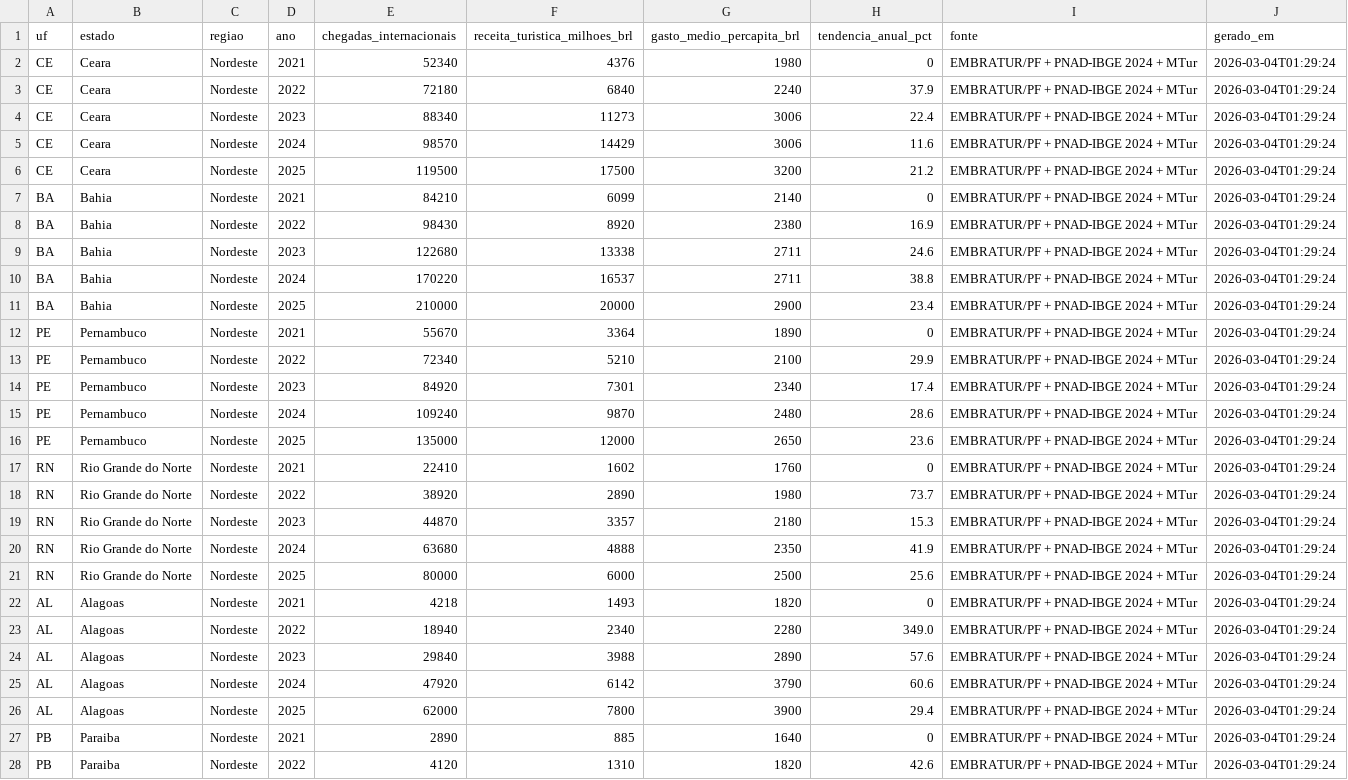
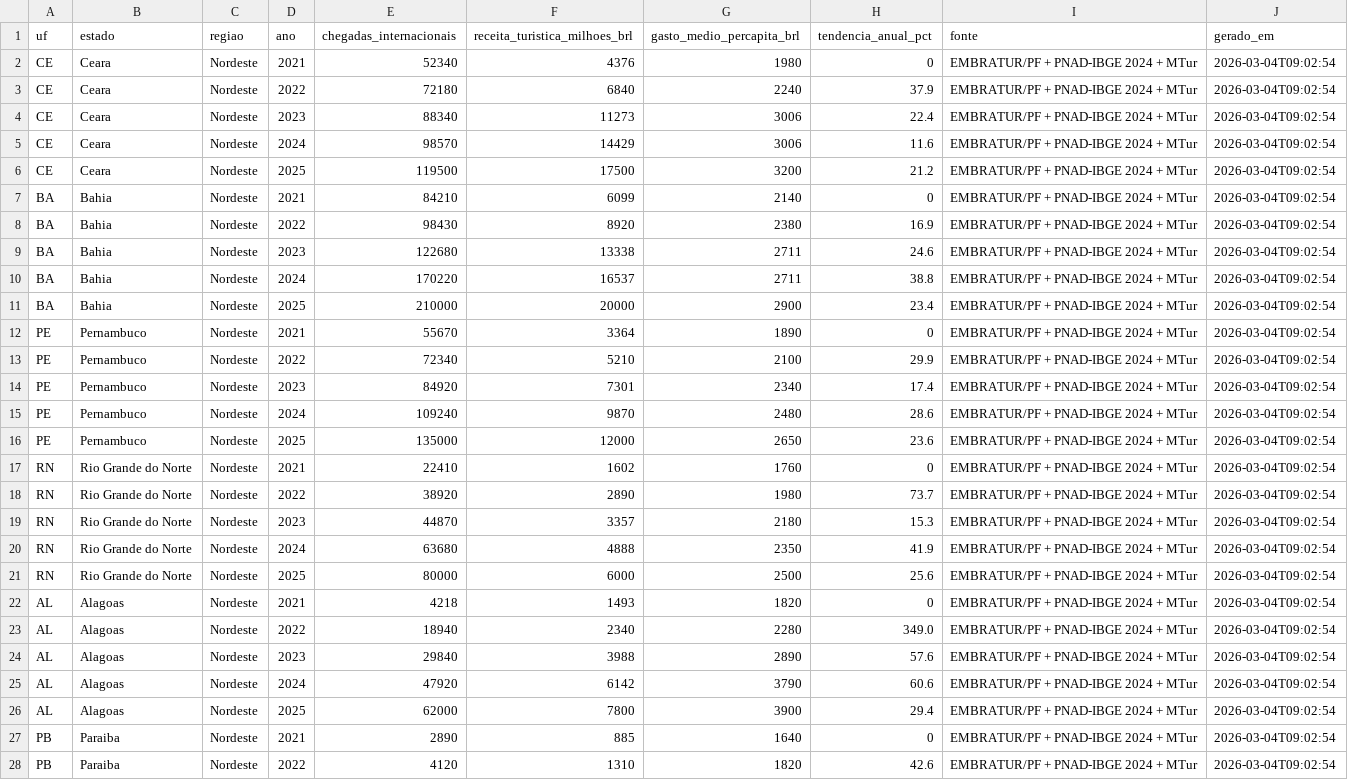
Before and after one commit to idarlandias/Dashboard-Tur-stico-do-Nordeste, a CSV file: turismo_nordeste_2021_2025.csv, drawn as a sheet; only a part is shown; the diff covers the shown part only.

```diff
--- a/turismo_nordeste_2021_2025.csv
+++ b/turismo_nordeste_2021_2025.csv
@@ -1,28 +1,28 @@
 uf;estado;regiao;ano;chegadas_internacionais;receita_turistica_milhoes_brl;gasto_medio_percapita_brl;tendencia_anual_pct;fonte;gerado_em
-CE;Ceara;Nordeste;2021;52340;4376;1980;0;EMBRATUR/PF + PNAD-IBGE 2024 + MTur;2026-03-04T01:29:24
-CE;Ceara;Nordeste;2022;72180;6840;2240;37.9;EMBRATUR/PF + PNAD-IBGE 2024 + MTur;2026-03-04T01:29:24
-CE;Ceara;Nordeste;2023;88340;11273;3006;22.4;EMBRATUR/PF + PNAD-IBGE 2024 + MTur;2026-03-04T01:29:24
-CE;Ceara;Nordeste;2024;98570;14429;3006;11.6;EMBRATUR/PF + PNAD-IBGE 2024 + MTur;2026-03-04T01:29:24
-CE;Ceara;Nordeste;2025;119500;17500;3200;21.2;EMBRATUR/PF + PNAD-IBGE 2024 + MTur;2026-03-04T01:29:24
-BA;Bahia;Nordeste;2021;84210;6099;2140;0;EMBRATUR/PF + PNAD-IBGE 2024 + MTur;2026-03-04T01:29:24
-BA;Bahia;Nordeste;2022;98430;8920;2380;16.9;EMBRATUR/PF + PNAD-IBGE 2024 + MTur;2026-03-04T01:29:24
-BA;Bahia;Nordeste;2023;122680;13338;2711;24.6;EMBRATUR/PF + PNAD-IBGE 2024 + MTur;2026-03-04T01:29:24
-BA;Bahia;Nordeste;2024;170220;16537;2711;38.8;EMBRATUR/PF + PNAD-IBGE 2024 + MTur;2026-03-04T01:29:24
-BA;Bahia;Nordeste;2025;210000;20000;2900;23.4;EMBRATUR/PF + PNAD-IBGE 2024 + MTur;2026-03-04T01:29:24
-PE;Pernambuco;Nordeste;2021;55670;3364;1890;0;EMBRATUR/PF + PNAD-IBGE 2024 + MTur;2026-03-04T01:29:24
-PE;Pernambuco;Nordeste;2022;72340;5210;2100;29.9;EMBRATUR/PF + PNAD-IBGE 2024 + MTur;2026-03-04T01:29:24
-PE;Pernambuco;Nordeste;2023;84920;7301;2340;17.4;EMBRATUR/PF + PNAD-IBGE 2024 + MTur;2026-03-04T01:29:24
-PE;Pernambuco;Nordeste;2024;109240;9870;2480;28.6;EMBRATUR/PF + PNAD-IBGE 2024 + MTur;2026-03-04T01:29:24
-PE;Pernambuco;Nordeste;2025;135000;12000;2650;23.6;EMBRATUR/PF + PNAD-IBGE 2024 + MTur;2026-03-04T01:29:24
-RN;Rio Grande do Norte;Nordeste;2021;22410;1602;1760;0;EMBRATUR/PF + PNAD-IBGE 2024 + MTur;2026-03-04T01:29:24
-RN;Rio Grande do Norte;Nordeste;2022;38920;2890;1980;73.7;EMBRATUR/PF + PNAD-IBGE 2024 + MTur;2026-03-04T01:29:24
-RN;Rio Grande do Norte;Nordeste;2023;44870;3357;2180;15.3;EMBRATUR/PF + PNAD-IBGE 2024 + MTur;2026-03-04T01:29:24
-RN;Rio Grande do Norte;Nordeste;2024;63680;4888;2350;41.9;EMBRATUR/PF + PNAD-IBGE 2024 + MTur;2026-03-04T01:29:24
-RN;Rio Grande do Norte;Nordeste;2025;80000;6000;2500;25.6;EMBRATUR/PF + PNAD-IBGE 2024 + MTur;2026-03-04T01:29:24
-AL;Alagoas;Nordeste;2021;4218;1493;1820;0;EMBRATUR/PF + PNAD-IBGE 2024 + MTur;2026-03-04T01:29:24
-AL;Alagoas;Nordeste;2022;18940;2340;2280;349.0;EMBRATUR/PF + PNAD-IBGE 2024 + MTur;2026-03-04T01:29:24
-AL;Alagoas;Nordeste;2023;29840;3988;2890;57.6;EMBRATUR/PF + PNAD-IBGE 2024 + MTur;2026-03-04T01:29:24
-AL;Alagoas;Nordeste;2024;47920;6142;3790;60.6;EMBRATUR/PF + PNAD-IBGE 2024 + MTur;2026-03-04T01:29:24
-AL;Alagoas;Nordeste;2025;62000;7800;3900;29.4;EMBRATUR/PF + PNAD-IBGE 2024 + MTur;2026-03-04T01:29:24
-PB;Paraiba;Nordeste;2021;2890;885;1640;0;EMBRATUR/PF + PNAD-IBGE 2024 + MTur;2026-03-04T01:29:24
-PB;Paraiba;Nordeste;2022;4120;1310;1820;42.6;EMBRATUR/PF + PNAD-IBGE 2024 + MTur;2026-03-04T01:29:24
+CE;Ceara;Nordeste;2021;52340;4376;1980;0;EMBRATUR/PF + PNAD-IBGE 2024 + MTur;2026-03-04T09:02:54
+CE;Ceara;Nordeste;2022;72180;6840;2240;37.9;EMBRATUR/PF + PNAD-IBGE 2024 + MTur;2026-03-04T09:02:54
+CE;Ceara;Nordeste;2023;88340;11273;3006;22.4;EMBRATUR/PF + PNAD-IBGE 2024 + MTur;2026-03-04T09:02:54
+CE;Ceara;Nordeste;2024;98570;14429;3006;11.6;EMBRATUR/PF + PNAD-IBGE 2024 + MTur;2026-03-04T09:02:54
+CE;Ceara;Nordeste;2025;119500;17500;3200;21.2;EMBRATUR/PF + PNAD-IBGE 2024 + MTur;2026-03-04T09:02:54
+BA;Bahia;Nordeste;2021;84210;6099;2140;0;EMBRATUR/PF + PNAD-IBGE 2024 + MTur;2026-03-04T09:02:54
+BA;Bahia;Nordeste;2022;98430;8920;2380;16.9;EMBRATUR/PF + PNAD-IBGE 2024 + MTur;2026-03-04T09:02:54
+BA;Bahia;Nordeste;2023;122680;13338;2711;24.6;EMBRATUR/PF + PNAD-IBGE 2024 + MTur;2026-03-04T09:02:54
+BA;Bahia;Nordeste;2024;170220;16537;2711;38.8;EMBRATUR/PF + PNAD-IBGE 2024 + MTur;2026-03-04T09:02:54
+BA;Bahia;Nordeste;2025;210000;20000;2900;23.4;EMBRATUR/PF + PNAD-IBGE 2024 + MTur;2026-03-04T09:02:54
+PE;Pernambuco;Nordeste;2021;55670;3364;1890;0;EMBRATUR/PF + PNAD-IBGE 2024 + MTur;2026-03-04T09:02:54
+PE;Pernambuco;Nordeste;2022;72340;5210;2100;29.9;EMBRATUR/PF + PNAD-IBGE 2024 + MTur;2026-03-04T09:02:54
+PE;Pernambuco;Nordeste;2023;84920;7301;2340;17.4;EMBRATUR/PF + PNAD-IBGE 2024 + MTur;2026-03-04T09:02:54
+PE;Pernambuco;Nordeste;2024;109240;9870;2480;28.6;EMBRATUR/PF + PNAD-IBGE 2024 + MTur;2026-03-04T09:02:54
+PE;Pernambuco;Nordeste;2025;135000;12000;2650;23.6;EMBRATUR/PF + PNAD-IBGE 2024 + MTur;2026-03-04T09:02:54
+RN;Rio Grande do Norte;Nordeste;2021;22410;1602;1760;0;EMBRATUR/PF + PNAD-IBGE 2024 + MTur;2026-03-04T09:02:54
+RN;Rio Grande do Norte;Nordeste;2022;38920;2890;1980;73.7;EMBRATUR/PF + PNAD-IBGE 2024 + MTur;2026-03-04T09:02:54
+RN;Rio Grande do Norte;Nordeste;2023;44870;3357;2180;15.3;EMBRATUR/PF + PNAD-IBGE 2024 + MTur;2026-03-04T09:02:54
+RN;Rio Grande do Norte;Nordeste;2024;63680;4888;2350;41.9;EMBRATUR/PF + PNAD-IBGE 2024 + MTur;2026-03-04T09:02:54
+RN;Rio Grande do Norte;Nordeste;2025;80000;6000;2500;25.6;EMBRATUR/PF + PNAD-IBGE 2024 + MTur;2026-03-04T09:02:54
+AL;Alagoas;Nordeste;2021;4218;1493;1820;0;EMBRATUR/PF + PNAD-IBGE 2024 + MTur;2026-03-04T09:02:54
+AL;Alagoas;Nordeste;2022;18940;2340;2280;349.0;EMBRATUR/PF + PNAD-IBGE 2024 + MTur;2026-03-04T09:02:54
+AL;Alagoas;Nordeste;2023;29840;3988;2890;57.6;EMBRATUR/PF + PNAD-IBGE 2024 + MTur;2026-03-04T09:02:54
+AL;Alagoas;Nordeste;2024;47920;6142;3790;60.6;EMBRATUR/PF + PNAD-IBGE 2024 + MTur;2026-03-04T09:02:54
+AL;Alagoas;Nordeste;2025;62000;7800;3900;29.4;EMBRATUR/PF + PNAD-IBGE 2024 + MTur;2026-03-04T09:02:54
+PB;Paraiba;Nordeste;2021;2890;885;1640;0;EMBRATUR/PF + PNAD-IBGE 2024 + MTur;2026-03-04T09:02:54
+PB;Paraiba;Nordeste;2022;4120;1310;1820;42.6;EMBRATUR/PF + PNAD-IBGE 2024 + MTur;2026-03-04T09:02:54
```
Also changed, not shown: 18 edited cells elsewhere in this file, 5 other files.
